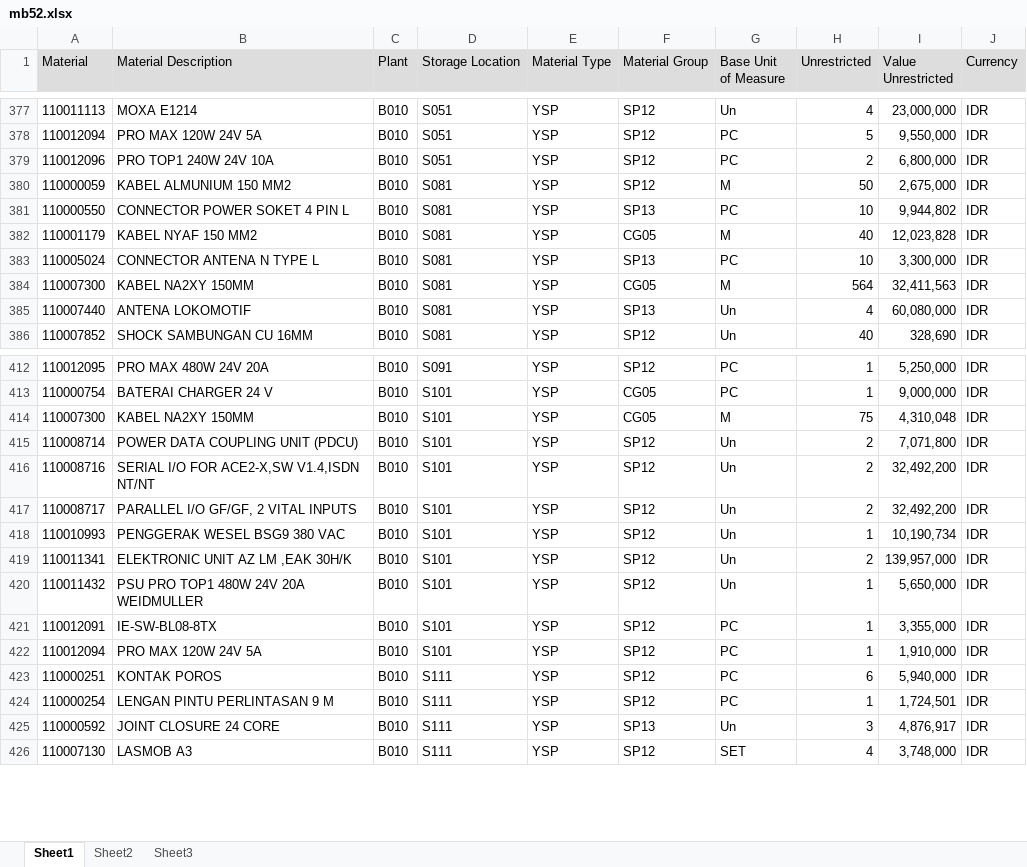
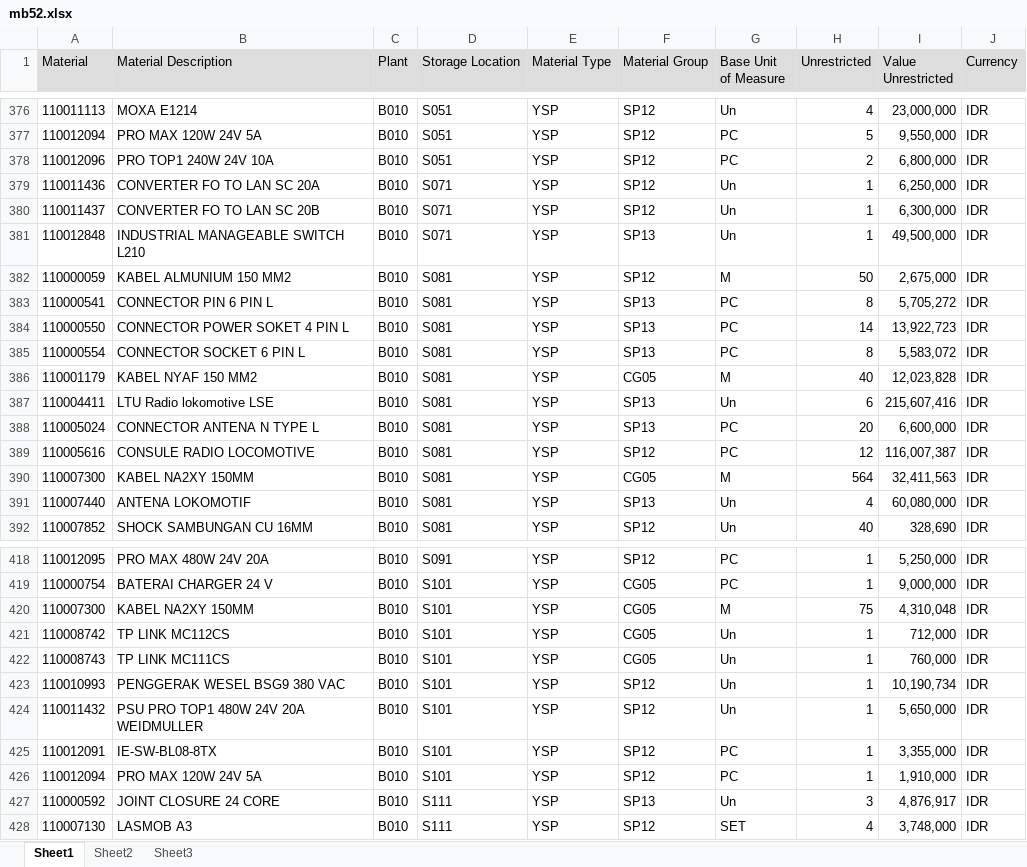
Before and after one commit to sanusizulfirmanlubis/mb52-data, an Excel workbook: data/mb52.xlsx, sheet Sheet1, drawn as a sheet; only a part is shown, gaps mark what is left out; values as stored, in another font and other column widths than the file's, no borders; removed rows and columns are numbered as before the commit, all else as after; the diff covers the shown part only; the diff names each change by its address in the sheet, - before the commit and + after, or states it on an @@ line.

```diff
--- a/data/mb52.xlsx (sheet Sheet1)
+++ b/data/mb52.xlsx (sheet Sheet1)
+row 379: 110011436 | CONVERTER FO TO LAN SC 20A | B010 | S071 | YSP | SP12 | Un | 1 | 6,250,000 | IDR
+row 380: 110011437 | CONVERTER FO TO LAN SC 20B | B010 | S071 | YSP | SP12 | Un | 1 | 6,300,000 | IDR
+row 381: 110012848 | INDUSTRIAL MANAGEABLE SWITCH L210 | B010 | S071 | YSP | SP13 | Un | 1 | 49,500,000 | IDR
+row 383: 110000541 | CONNECTOR PIN 6 PIN L | B010 | S081 | YSP | SP13 | PC | 8 | 5,705,272 | IDR
-H384 (Unrestricted): 10
+H384 (Unrestricted): 14
-I384 (Value Unrestricted): 9,944,802
+I384 (Value Unrestricted): 13,922,723
+row 385: 110000554 | CONNECTOR SOCKET 6 PIN L | B010 | S081 | YSP | SP13 | PC | 8 | 5,583,072 | IDR
+row 387: 110004411 | LTU Radio lokomotive LSE | B010 | S081 | YSP | SP13 | Un | 6 | 215,607,416 | IDR
-H388 (Unrestricted): 10
+H388 (Unrestricted): 20
-I388 (Value Unrestricted): 3,300,000
+I388 (Value Unrestricted): 6,600,000
+row 389: 110005616 | CONSULE RADIO LOCOMOTIVE | B010 | S081 | YSP | SP12 | PC | 12 | 116,007,387 | IDR
-A421 (Material): 110008714
+A421 (Material): 110008742
-B421 (Material Description): POWER DATA COUPLING UNIT (PDCU)
+B421 (Material Description): TP LINK MC112CS
-F421:F422 (Material Group): SP12
+F421:F422 (Material Group): CG05
-H421:H422 (Unrestricted): 2
+H421:H422 (Unrestricted): 1
-I421 (Value Unrestricted): 7,071,800
+I421 (Value Unrestricted): 712,000
-A422 (Material): 110008716
+A422 (Material): 110008743
-B422 (Material Description): SERIAL I/O FOR ACE2-X,SW V1.4,ISDN NT/NT
+B422 (Material Description): TP LINK MC111CS
-I422 (Value Unrestricted): 32,492,200
+I422 (Value Unrestricted): 760,000
-row 417: 110008717 | PARALLEL I/O GF/GF, 2 VITAL INPUTS | B010 | S101 | YSP | SP12 | Un | 2 | 32,492,200 | IDR
-row 419: 110011341 | ELEKTRONIC UNIT AZ LM ,EAK 30H/K | B010 | S101 | YSP | SP12 | Un | 2 | 139,957,000 | IDR
-row 423: 110000251 | KONTAK POROS | B010 | S111 | YSP | SP12 | PC | 6 | 5,940,000 | IDR
-row 424: 110000254 | LENGAN PINTU PERLINTASAN 9 M | B010 | S111 | YSP | SP12 | PC | 1 | 1,724,501 | IDR
```
Also changed, not shown: 19 added rows, 44 removed rows and 133 edited cells elsewhere in this sheet.
